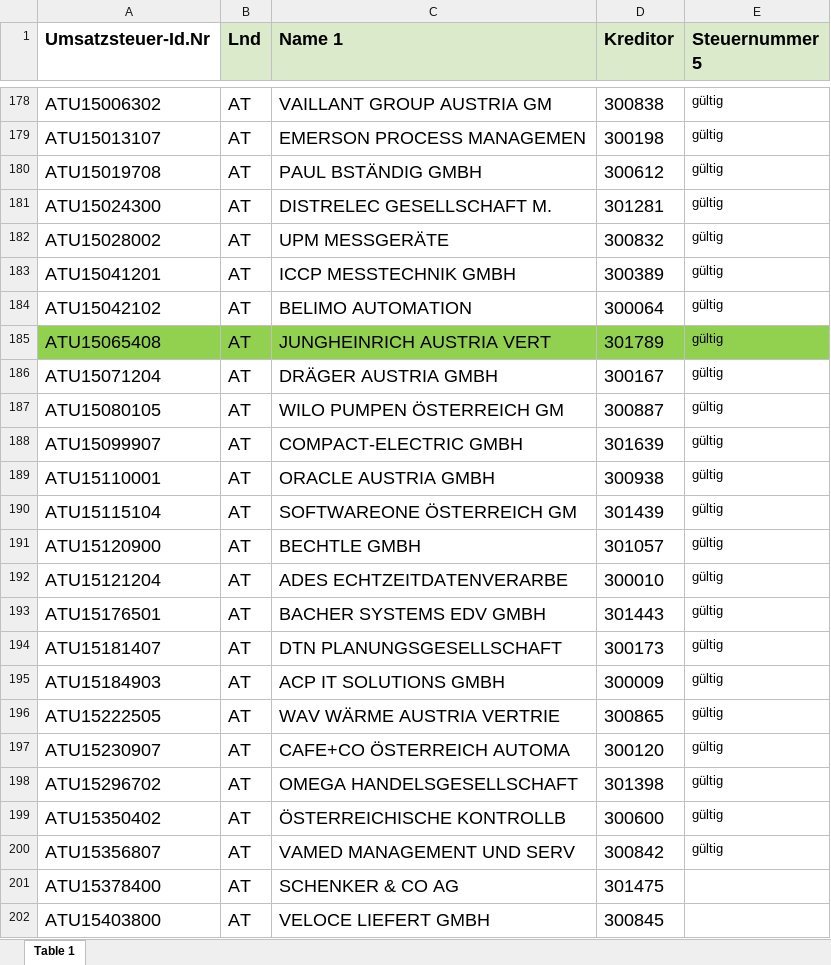
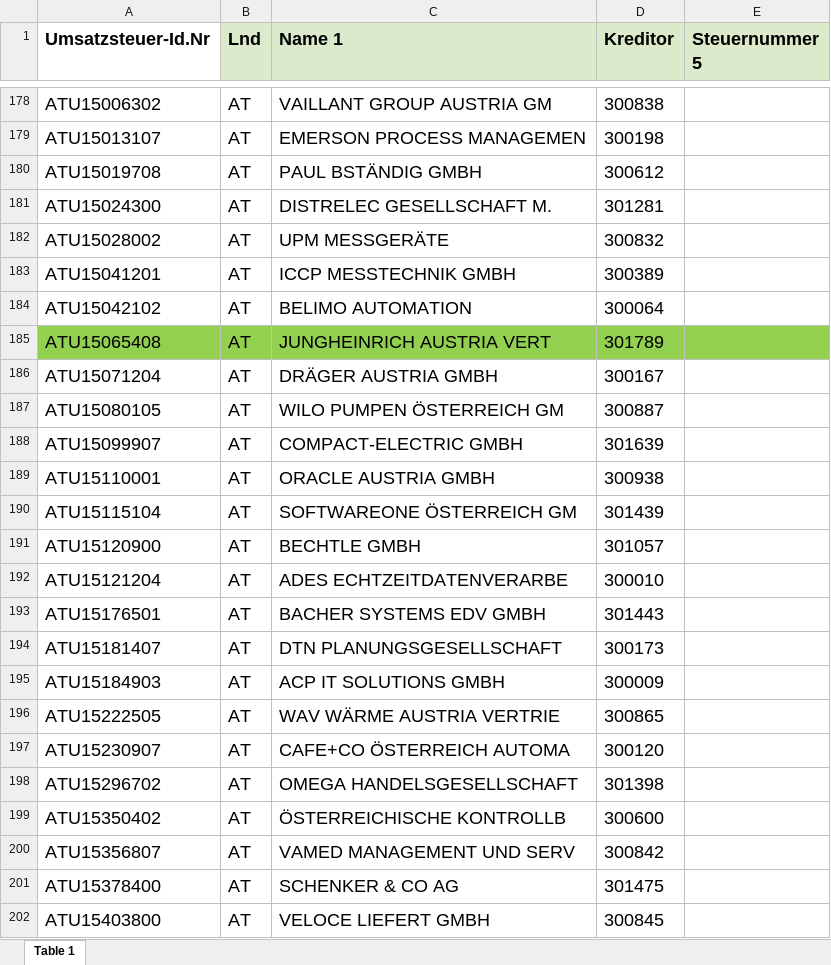
Before and after one commit to vergil0607/UID_check, an Excel workbook: UID_numbers.xlsx, sheet Table 1, drawn as a sheet; only a part is shown, gaps mark what is left out; values as stored, in another font and other column widths than the file's, no borders; the diff covers the shown part only; the diff names each change by its address in the sheet, - before the commit and + after, or states it on an @@ line.

```diff
--- a/UID_numbers.xlsx (sheet Table 1)
+++ b/UID_numbers.xlsx (sheet Table 1)
-E178:E200 (Steuernummer 5): gültig
+E178:E200 (Steuernummer 5): (empty)
```
Also changed, not shown: 27 edited cells elsewhere in this sheet.
